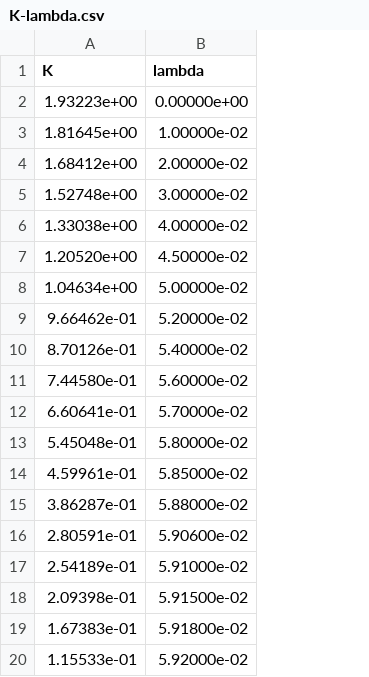
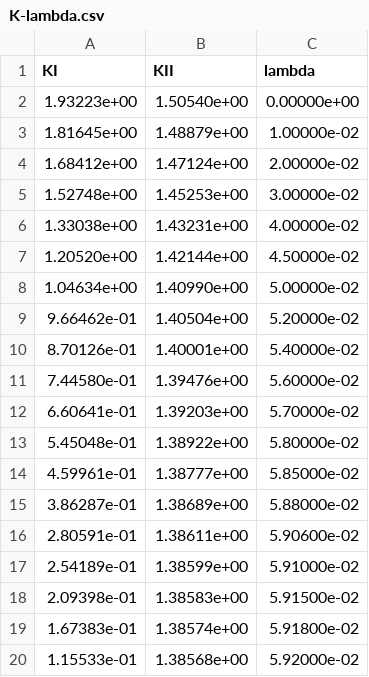
Before and after one commit to Dom-Skinner/Elastic-Fracture, a CSV file: Graphs/K-lambda.csv, drawn as a sheet; the diff names each change by its address in the sheet, - before the commit and + after, or states it on an @@ line.

Commit message:
Updated a few graphs

```diff
--- a/Graphs/K-lambda.csv
+++ b/Graphs/K-lambda.csv
+column B (KII), rows 2-20: 1.50540e+00 | 1.48879e+00 | 1.47124e+00 | 1.45253e+00 | 1.43231e+00 | 1.42144e+00 | 1.40990e+00 | 1.40504e+00 | 1.40001e+00 | 1.39476e+00 | 1.39203e+00 | 1.38922e+00 | 1.38777e+00 | 1.38689e+00 | 1.38611e+00 | 1.38599e+00 | 1.38583e+00 | 1.38574e+00 | 1.38568e+00
-A1: K
+A1: KI
```
Also changed, not shown: Graphs/hprime-p-x-full-1.csv, Graphs/hprime-p-x-full-2.csv, 18 other files.
